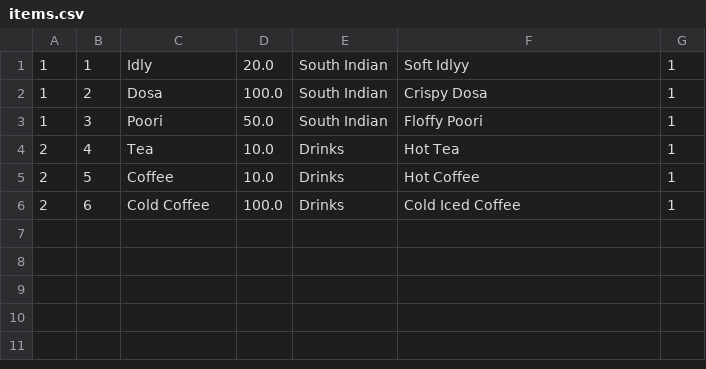
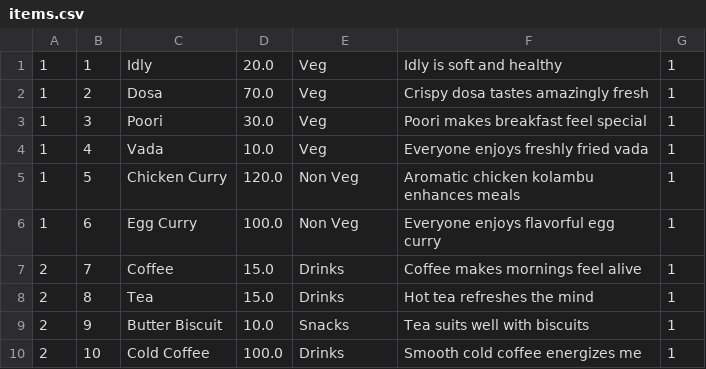
Before and after one commit to PooranaSelvan/Food_Delivery_System_Console_App, a CSV file: Data/items.csv, drawn as a sheet.

```diff
--- a/Data/items.csv
+++ b/Data/items.csv
@@ -1,6 +1,10 @@
-1,1,Idly,20.0,South Indian,Soft Idlyy,1
-1,2,Dosa,100.0,South Indian,Crispy Dosa,1
-1,3,Poori,50.0,South Indian,Floffy Poori,1
-2,4,Tea,10.0,Drinks,Hot Tea,1
-2,5,Coffee,10.0,Drinks,Hot Coffee,1
-2,6,Cold Coffee,100.0,Drinks,Cold Iced Coffee,1
+1,1,Idly,20.0,Veg,Idly is soft and healthy,1
+1,2,Dosa,70.0,Veg,Crispy dosa tastes amazingly fresh,1
+1,3,Poori,30.0,Veg,Poori makes breakfast feel special,1
+1,4,Vada,10.0,Veg,Everyone enjoys freshly fried vada,1
+1,5,Chicken Curry,120.0,Non Veg,Aromatic chicken kolambu enhances meals,1
+1,6,Egg Curry,100.0,Non Veg,Everyone enjoys flavorful egg curry,1
+2,7,Coffee,15.0,Drinks,Coffee makes mornings feel alive,1
+2,8,Tea,15.0,Drinks,Hot tea refreshes the mind,1
+2,9,Butter Biscuit,10.0,Snacks,Tea suits well with biscuits,1
+2,10,Cold Coffee,100.0,Drinks,Smooth cold coffee energizes me,1
```
Also changed, not shown: 14 other files.
